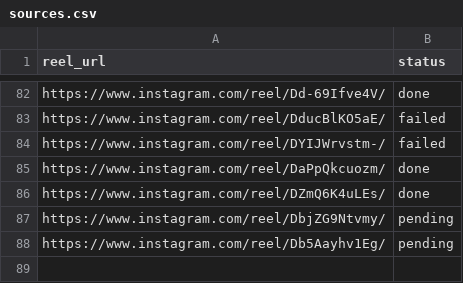
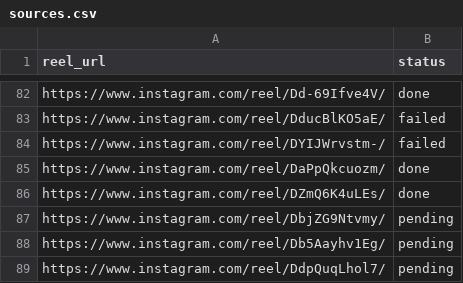
Before and after one commit to rjydly/ballity.tv, a CSV file: sources.csv, drawn as a sheet; only a part is shown, gaps mark what is left out; the diff names each change by its address in the sheet, - before the commit and + after, or states it on an @@ line.

Commit message:
Add reel DdpQuqLhol7 to Ballity queue [skip ci]

```diff
--- a/sources.csv
+++ b/sources.csv
+row 89: https://www.instagram.com/reel/DdpQuqLhol7/ | pending
```
